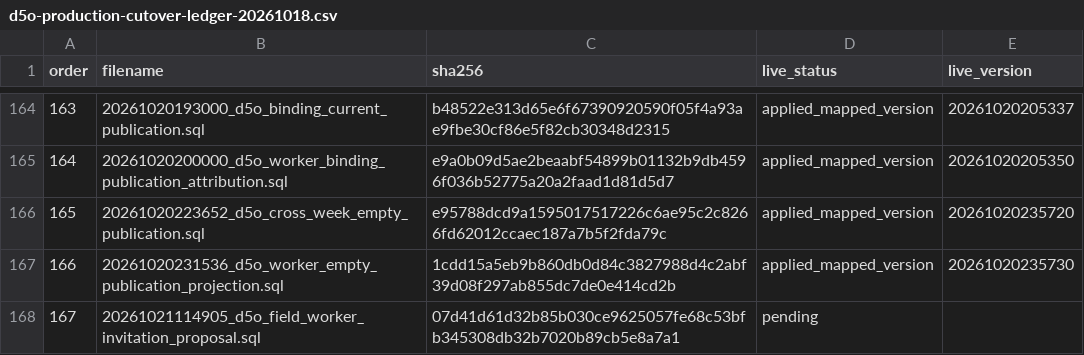
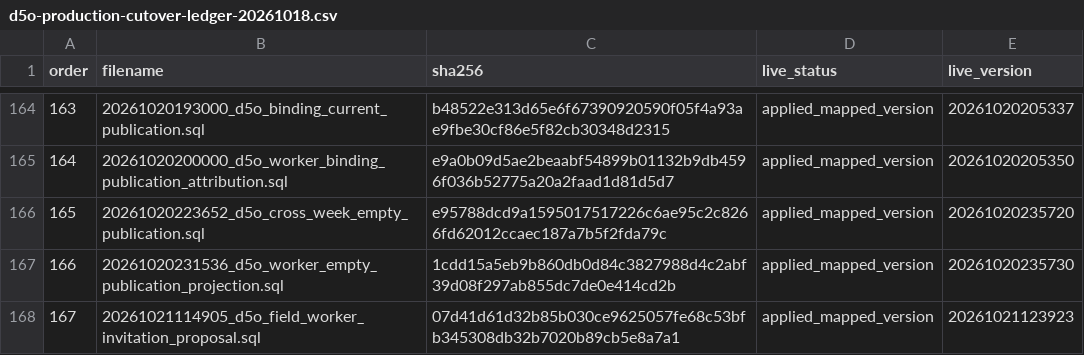
Before and after one commit to futtererst/D5O, a CSV file: docs/evidence/d5o-production-cutover-ledger-20261018.csv, drawn as a sheet; only a part is shown, gaps mark what is left out.

```diff
--- a/docs/evidence/d5o-production-cutover-ledger-20261018.csv
+++ b/docs/evidence/d5o-production-cutover-ledger-20261018.csv
@@ -167,2 +167,2 @@
 "166","20261020231536_d5o_worker_empty_publication_projection.sql","1cdd15a5eb9b860db0d84c3827988d4c2abf39d08f297ab855dc7de0e414cd2b","applied_mapped_version","20261020235730"
-"167","20261021114905_d5o_field_worker_invitation_proposal.sql","07d41d61d32b85b030ce9625057fe68c53bfb345308db32b7020b89cb5e8a7a1","pending",""
+"167","20261021114905_d5o_field_worker_invitation_proposal.sql","07d41d61d32b85b030ce9625057fe68c53bfb345308db32b7020b89cb5e8a7a1","applied_mapped_version","20261021123923"
```
Also changed, not shown: 4 other files.
